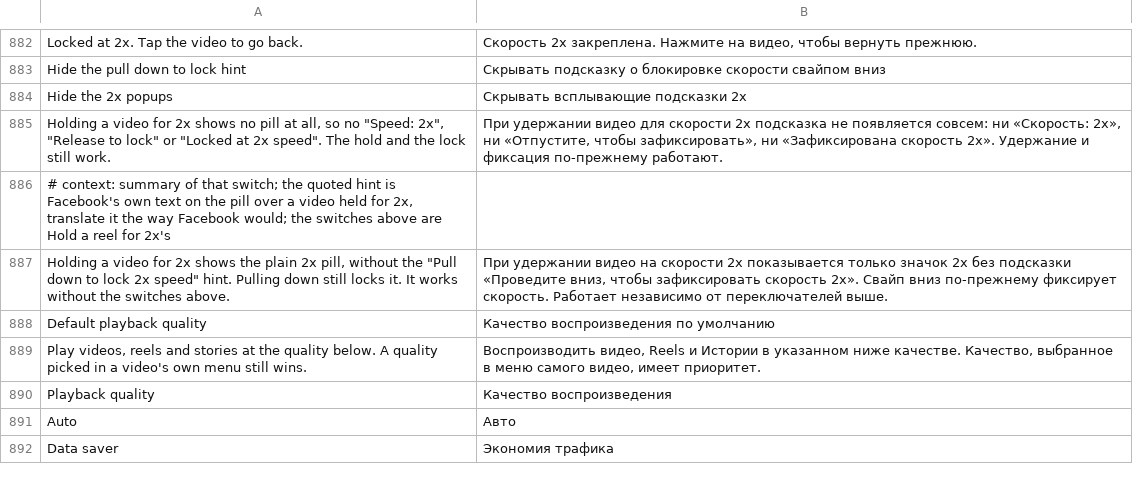
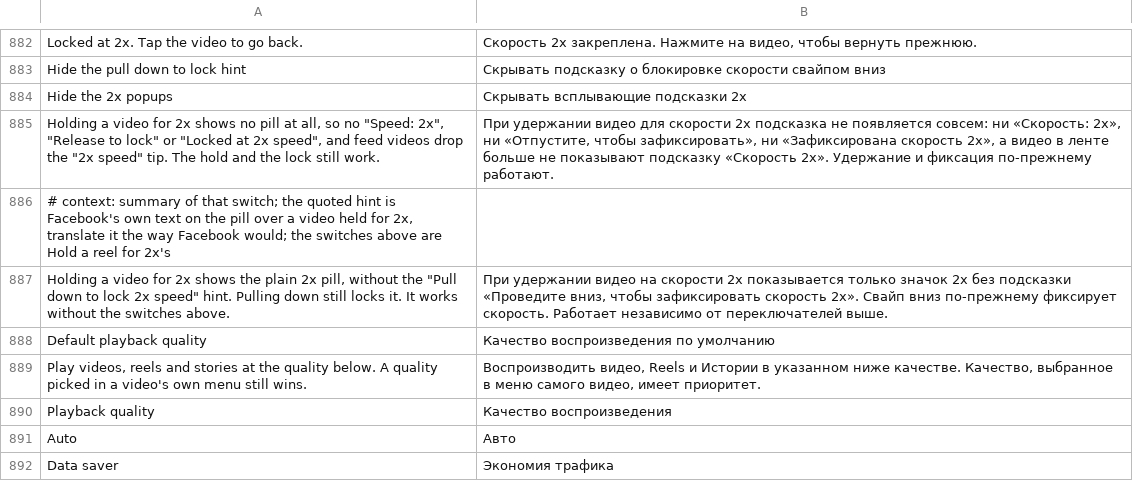
Before and after one commit to SysAdminDoc/HushFacebook, a TSV file: extensions/shared/library/src/main/l10n/ru.tsv, drawn as a sheet; only a part is shown, gaps mark what is left out.

Commit message:
fix(reels): keep Facebook's 2x speed tip off feed videos
The "2x speed" chip on feed videos is Facebook's own tip for its feed
video hold, not one of the 2x pills Hide the 2x popups already covered.
A small class keeps when it last showed under a kept pref key, and its
one check shows it again after a server-set interval until Facebook's
hold gets used. Hush's hold takes that gesture, so Facebook never marks
it used and the tip kept coming back.

Hide the 2x popups now asks LockHint first in that check, found by the
pref key and as the one no-argument boolean method reading the clock.
A yes answers false before the check takes its lock, so the timer is
neither read nor saved. A build where the check moved keeps the rest of
the patch and warns.

Refs #343

```diff
--- a/extensions/shared/library/src/main/l10n/ru.tsv
+++ b/extensions/shared/library/src/main/l10n/ru.tsv
@@ -884,3 +884,3 @@ Hide the pull down to lock hint	Скрывать подсказку о блок
 Hide the 2x popups	Скрывать всплывающие подсказки 2x
-Holding a video for 2x shows no pill at all, so no "Speed: 2x", "Release to lock" or "Locked at 2x speed". The hold and the lock still work.	При удержании видео для скорости 2x подсказка не появляется совсем: ни «Скорость: 2x», ни «Отпустите, чтобы зафиксировать», ни «Зафиксирована скорость 2x». Удержание и фиксация по-прежнему работают.
+Holding a video for 2x shows no pill at all, so no "Speed: 2x", "Release to lock" or "Locked at 2x speed", and feed videos drop the "2x speed" tip. The hold and the lock still work.	При удержании видео для скорости 2x подсказка не появляется совсем: ни «Скорость: 2x», ни «Отпустите, чтобы зафиксировать», ни «Зафиксирована скорость 2x», а видео в ленте больше не показывают подсказку «Скорость 2x». Удержание и фиксация по-прежнему работают.
 # context: summary of that switch; the quoted hint is Facebook's own text on the pill over a video held for 2x, translate it the way Facebook would; the switches above are Hold a reel for 2x's
```
Also changed, not shown: extensions/shared/library/src/main/l10n/de.tsv, extensions/shared/library/src/main/l10n/es.tsv, 22 other files.
